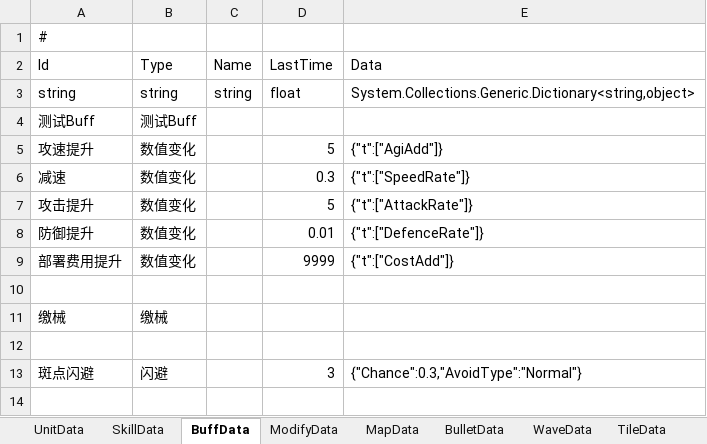
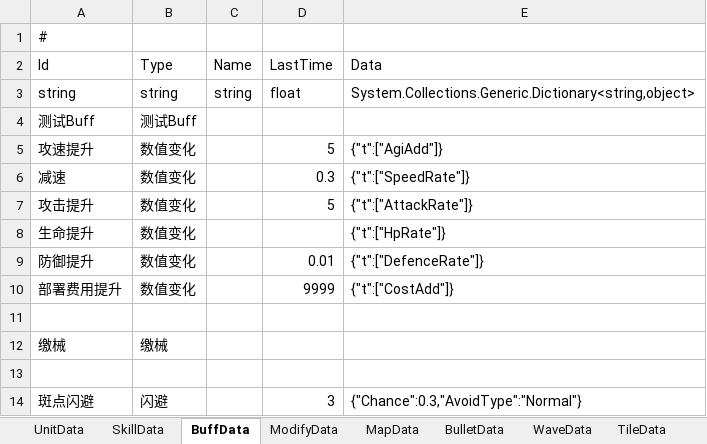
Before and after one commit to Mikez06/Arknight--, an Excel workbook: Excel/battle.xlsx, sheet BuffData, drawn as a sheet; values as stored, in another font and other column widths than the file's, no borders; the diff names each change by its address in the sheet, - before the commit and + after, or states it on an @@ line.

```diff
--- a/Excel/battle.xlsx (sheet BuffData)
+++ b/Excel/battle.xlsx (sheet BuffData)
+row 8: 生命提升 | 数值变化 |  |  | {"t":["HpRate"]}
```
Also changed, not shown: sheet SkillData, sheet UnitData, 40 other files.
